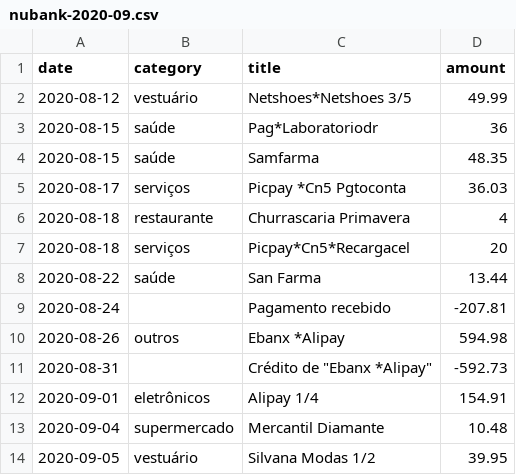
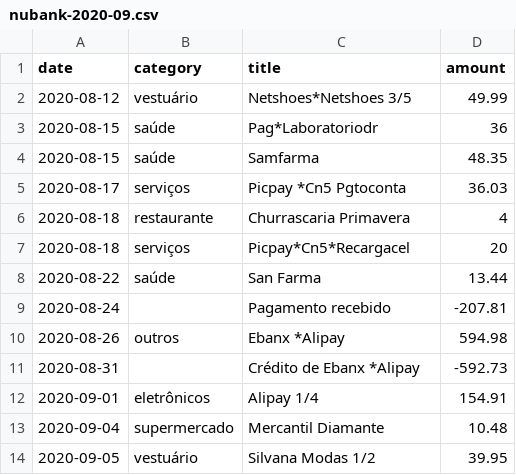
Before and after one commit to jvchaves/TreinaDev, a CSV file: data/nubank-2020-09.csv (was date/nubank-2020-09.csv), drawn as a sheet.

```diff
--- a/date/nubank-2020-09.csv
+++ b/data/nubank-2020-09.csv
@@ -10,3 +10,3 @@ date,category,title,amount
 2020-08-26,outros,Ebanx *Alipay,594.98
-2020-08-31,,Crédito de "Ebanx *Alipay",-592.73
+2020-08-31,,Crédito de Ebanx *Alipay,-592.73
 2020-09-01,eletrônicos,Alipay 1/4,154.91
```
Also changed, not shown: data/nubank-2020-04.csv, 17 other files.
